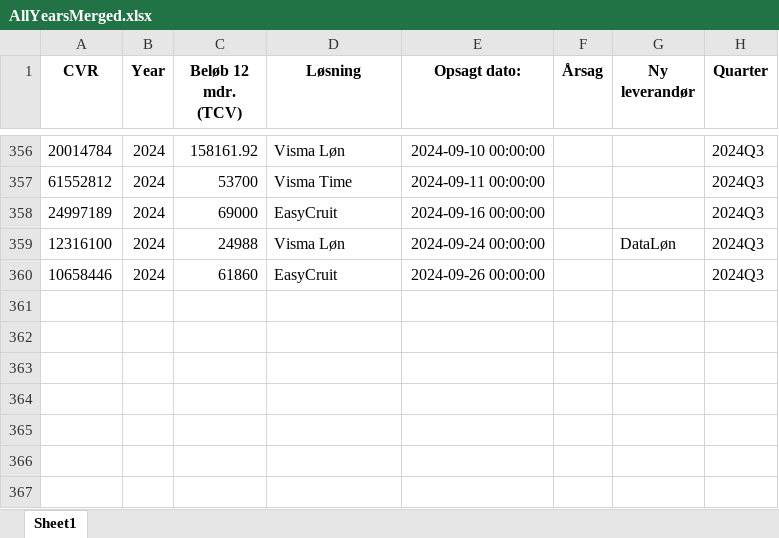
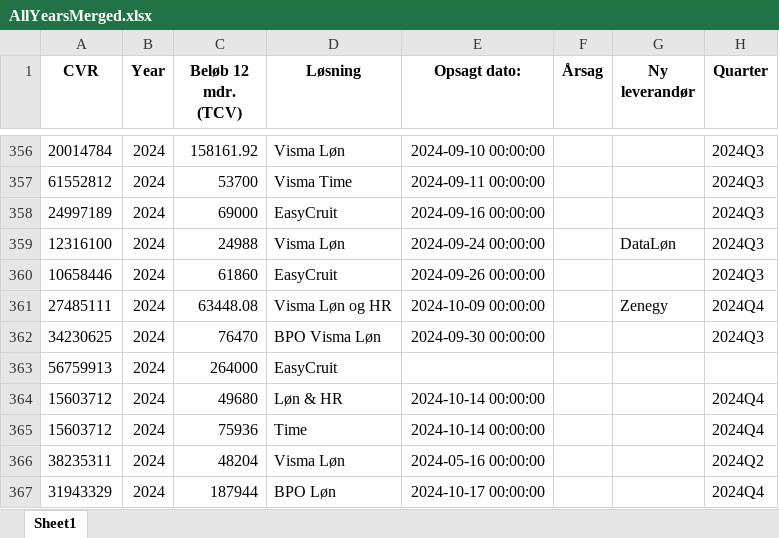
Before and after one commit to JCVE99/Cancelled-Customer-Agreement, an Excel workbook: AllYearsMerged.xlsx, sheet Sheet1, drawn as a sheet; only a part is shown, gaps mark what is left out; values as stored, in another font and other column widths than the file's, no borders; the diff names each change by its address in the sheet, - before the commit and + after, or states it on an @@ line.

```diff
--- a/AllYearsMerged.xlsx (sheet Sheet1)
+++ b/AllYearsMerged.xlsx (sheet Sheet1)
+row 361: 27485111 | 2024 | 63448.08 | Visma Løn og HR | 2024-10-09 00:00:00 |  | Zenegy | 2024Q4
+row 362: 34230625 | 2024 | 76470 | BPO Visma Løn | 2024-09-30 00:00:00 |  |  | 2024Q3
+row 363: 56759913 | 2024 | 264000 | EasyCruit
+row 364: 15603712 | 2024 | 49680 | Løn & HR | 2024-10-14 00:00:00 |  |  | 2024Q4
+row 365: 15603712 | 2024 | 75936 | Time | 2024-10-14 00:00:00 |  |  | 2024Q4
+row 366: 38235311 | 2024 | 48204 | Visma Løn | 2024-05-16 00:00:00 |  |  | 2024Q2
+row 367: 31943329 | 2024 | 187944 | BPO Løn | 2024-10-17 00:00:00 |  |  | 2024Q4
```
Also changed, not shown: 40000-60000.xlsx, 60000-80000.xlsx, 13 other files.
